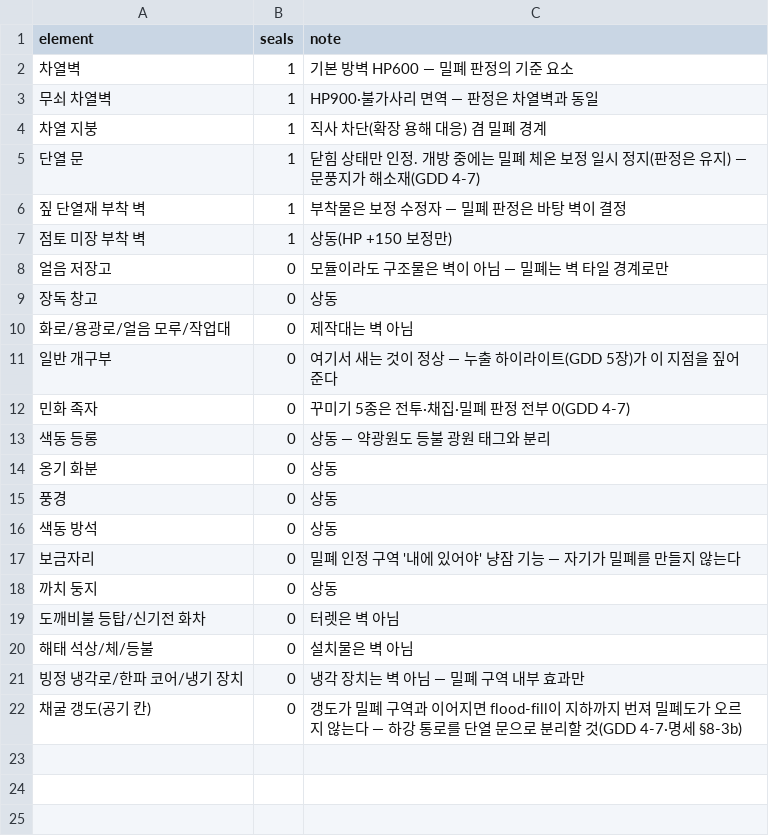
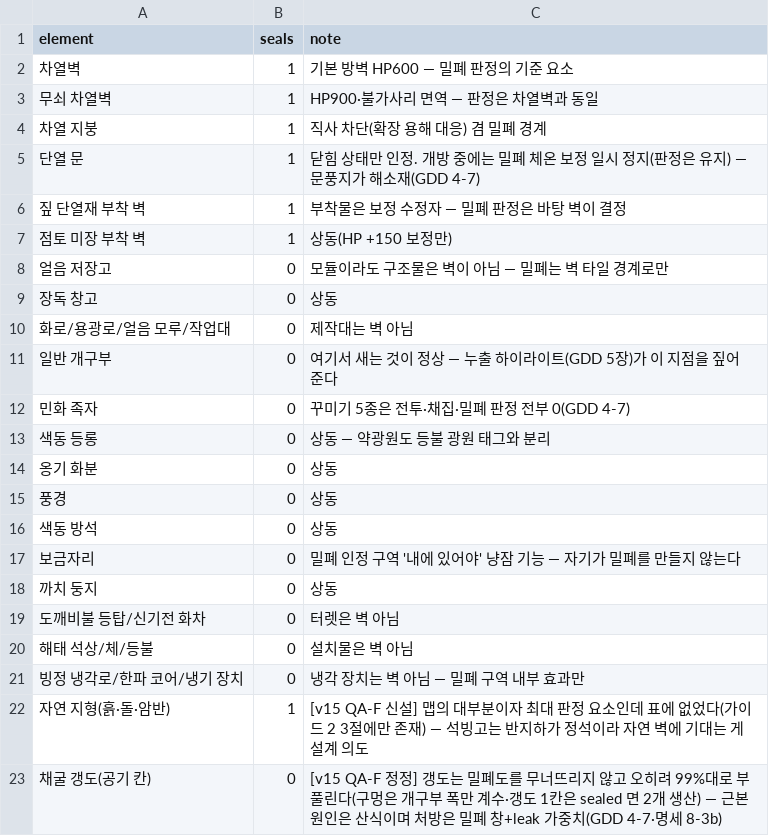
Before and after one commit to longzzo/visonAIGameDesignCrew, a CSV file: workspace/projects/pmrixgw33/kit/data/seal-whitelist.csv, drawn as a sheet.

```diff
--- a/workspace/projects/pmrixgw33/kit/data/seal-whitelist.csv
+++ b/workspace/projects/pmrixgw33/kit/data/seal-whitelist.csv
@@ -21,2 +21,3 @@ element,seals,note
 빙정 냉각로/한파 코어/냉기 장치,0,냉각 장치는 벽 아님 — 밀폐 구역 내부 효과만
-채굴 갱도(공기 칸),0,갱도가 밀폐 구역과 이어지면 flood-fill이 지하까지 번져 밀폐도가 오르지 않는다 — 하강 통로를 단열 문으로 분리할 것(GDD 4-7·명세 §8-3b)
+자연 지형(흙·돌·암반),1,[v15 QA-F 신설] 맵의 대부분이자 최대 판정 요소인데 표에 없었다(가이드 2 3절에만 존재) — 석빙고는 반지하가 정석이라 자연 벽에 기대는 게 설계 의도
+채굴 갱도(공기 칸),0,[v15 QA-F 정정] 갱도는 밀폐도를 무너뜨리지 않고 오히려 99%대로 부풀린다(구멍은 개구부 폭만 계수·갱도 1칸은 sealed 면 2개 생산) — 근본 원인은 산식이며 처방은 밀폐 창+leak 가중치(GDD 4-7·명세 8-3b)
```
Also changed, not shown: 4 other files.
